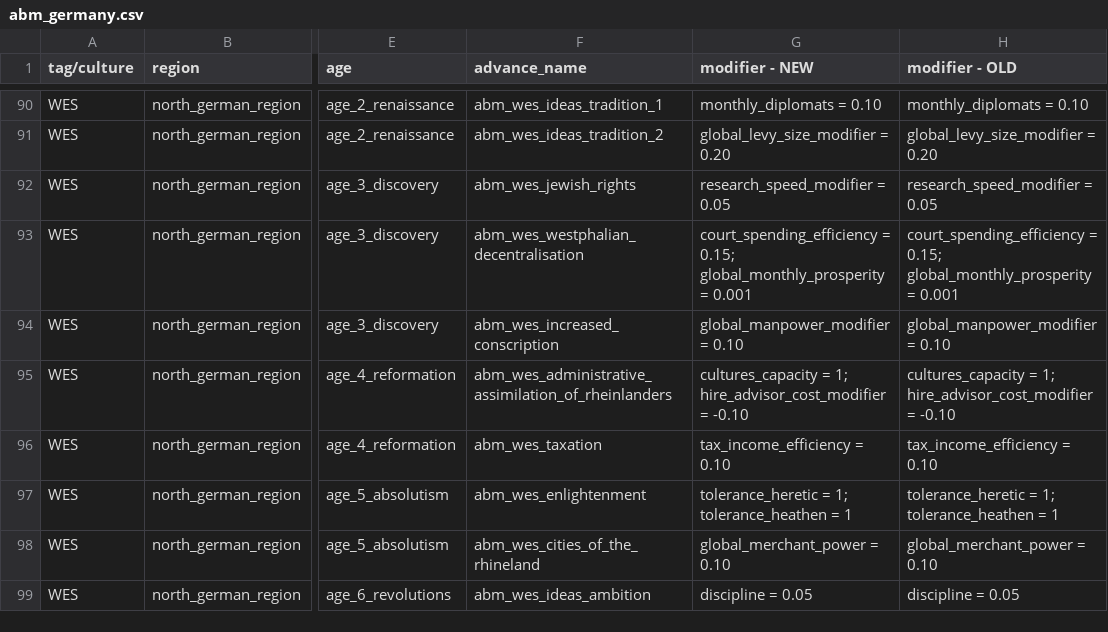
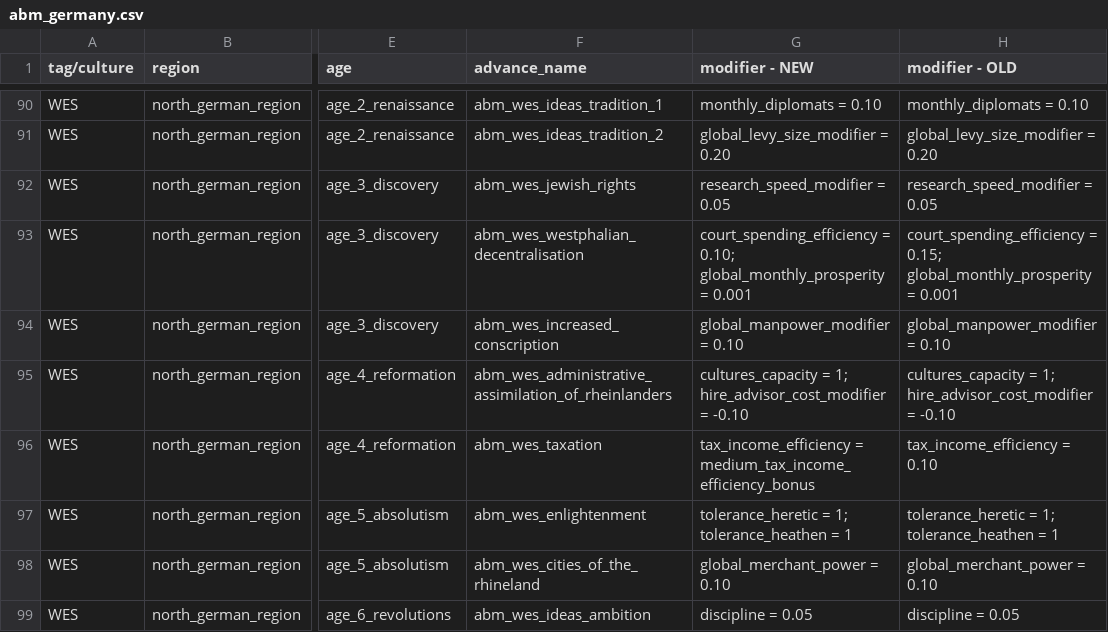
Before and after one commit to Ars-Belli/Ars-Belli-Mod, a CSV file: .tools/sheets/abm_germany.csv, drawn as a sheet; only a part is shown, gaps mark what is left out; the diff covers the shown part only; the diff names each change by its address in the sheet, - before the commit and + after, or states it on an @@ line.

```diff
--- a/.tools/sheets/abm_germany.csv
+++ b/.tools/sheets/abm_germany.csv
-G93 (modifier - NEW): court_spending_efficiency = 0.15; global_monthly_prosperity =…
+G93 (modifier - NEW): court_spending_efficiency = 0.10; global_monthly_prosperity =…
-G96 (modifier - NEW): tax_income_efficiency = 0.10
+G96 (modifier - NEW): tax_income_efficiency = medium_tax_income_efficiency_bonus
```
Also changed, not shown: 39 edited cells elsewhere in this file, 4 other files.
